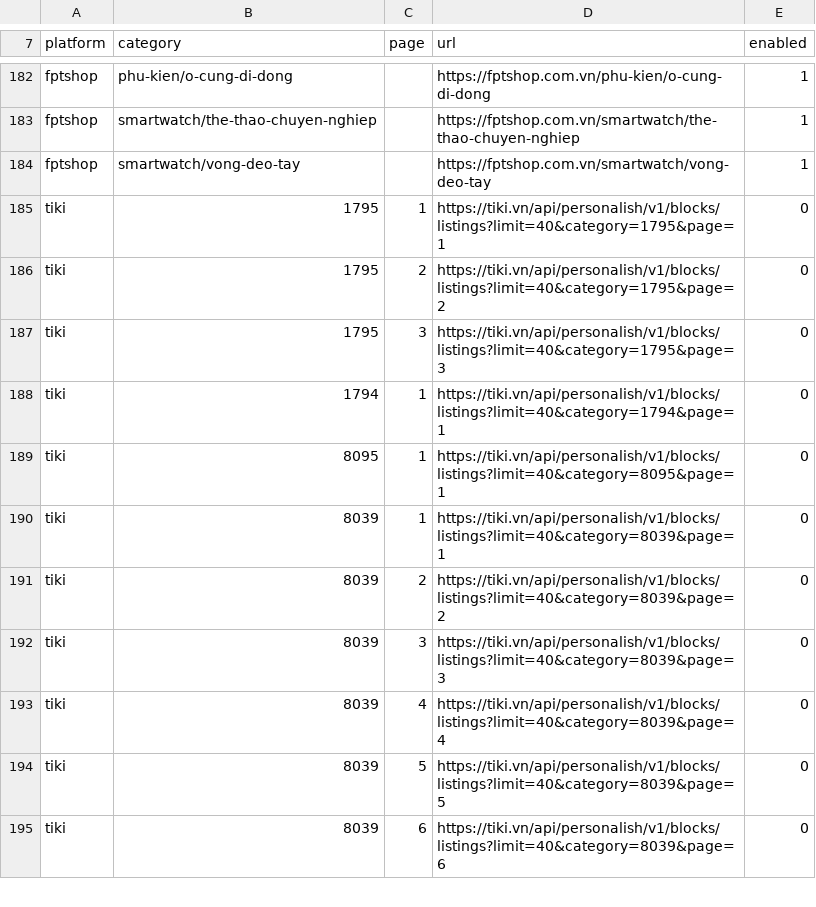
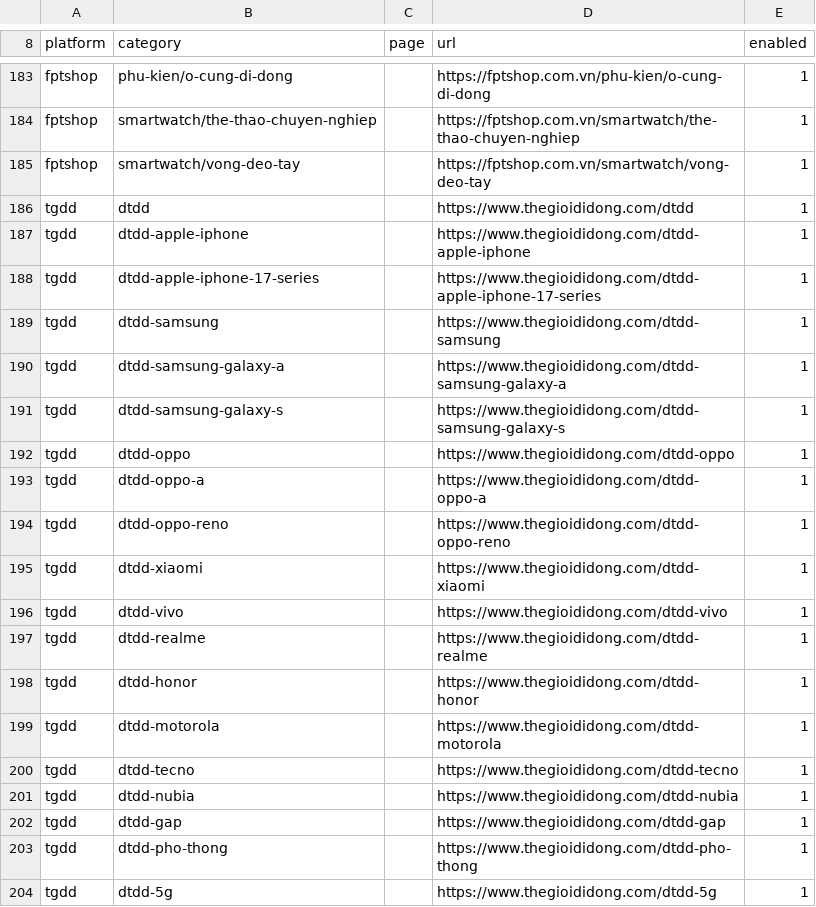
Before and after one commit to Duc1203latte/Big_data_Team6, a CSV file: crawler/config/watchlist.csv, drawn as a sheet; only a part is shown, gaps mark what is left out; the shorter side is filled out with more unchanged rows; the diff covers the shown part only.

Commit message:
Thêm sàn thứ 5: Thế Giới Di Động
- platforms/tgdd.py: danh sách từ dữ liệu Next.js (giá, giá gốc, tồn kho, sao, lượt đánh giá, lượt bán),
  chi tiết từ JSON-LD ProductGroup (mỗi biến thể một PriceEvent)
- platforms/parsing.py: next_flight_text, longest_object_list (FPT Shop dùng chung), parse_count_text
- watchlist 38 URL (chu kỳ 30 phút, 0,1 req/s), full_categories 66 danh mục
- dò 5 request ngày 2026-11-01; ?page=2 trùng trang 1 nên dùng trang lọc theo hãng/RAM/bộ nhớ

```diff
--- a/crawler/config/watchlist.csv
+++ b/crawler/config/watchlist.csv
@@ -184 +185,20 @@ fptshop,smartwatch/the-thao-chuyen-nghiep,,https://fptshop.com.vn/smartwatch/the
 fptshop,smartwatch/vong-deo-tay,,https://fptshop.com.vn/smartwatch/vong-deo-tay,1
+tgdd,dtdd,,https://www.thegioididong.com/dtdd,1
+tgdd,dtdd-apple-iphone,,https://www.thegioididong.com/dtdd-apple-iphone,1
+tgdd,dtdd-apple-iphone-17-series,,https://www.thegioididong.com/dtdd-apple-iphone-17-series,1
+tgdd,dtdd-samsung,,https://www.thegioididong.com/dtdd-samsung,1
+tgdd,dtdd-samsung-galaxy-a,,https://www.thegioididong.com/dtdd-samsung-galaxy-a,1
+tgdd,dtdd-samsung-galaxy-s,,https://www.thegioididong.com/dtdd-samsung-galaxy-s,1
+tgdd,dtdd-oppo,,https://www.thegioididong.com/dtdd-oppo,1
+tgdd,dtdd-oppo-a,,https://www.thegioididong.com/dtdd-oppo-a,1
+tgdd,dtdd-oppo-reno,,https://www.thegioididong.com/dtdd-oppo-reno,1
+tgdd,dtdd-xiaomi,,https://www.thegioididong.com/dtdd-xiaomi,1
+tgdd,dtdd-vivo,,https://www.thegioididong.com/dtdd-vivo,1
+tgdd,dtdd-realme,,https://www.thegioididong.com/dtdd-realme,1
+tgdd,dtdd-honor,,https://www.thegioididong.com/dtdd-honor,1
+tgdd,dtdd-motorola,,https://www.thegioididong.com/dtdd-motorola,1
+tgdd,dtdd-tecno,,https://www.thegioididong.com/dtdd-tecno,1
+tgdd,dtdd-nubia,,https://www.thegioididong.com/dtdd-nubia,1
+tgdd,dtdd-gap,,https://www.thegioididong.com/dtdd-gap,1
+tgdd,dtdd-pho-thong,,https://www.thegioididong.com/dtdd-pho-thong,1
+tgdd,dtdd-5g,,https://www.thegioididong.com/dtdd-5g,1
```
Also changed, not shown: 20 added rows elsewhere in this file, crawler/config/full_categories.csv, 14 other files.
